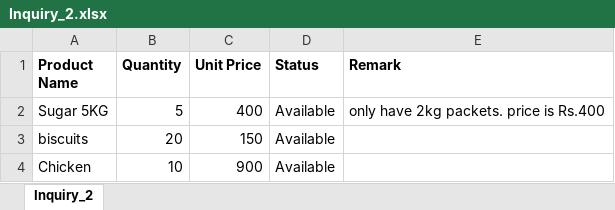
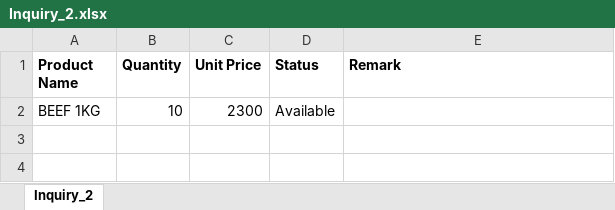
Before and after one commit to dilizz713/Maritime-Shipping-Service-Management-System-ShipFast, an Excel workbook: uploads/inquiries/Inquiry_2.xlsx, sheet Inquiry_2, drawn as a sheet; values as stored, in another font and other column widths than the file's, no borders; charts and pictures not drawn; removed rows and columns are numbered as before the commit, all else as after; the diff names each change by its address in the sheet, - before the commit and + after, or states it on an @@ line.

```diff
--- a/uploads/inquiries/Inquiry_2.xlsx (sheet Inquiry_2)
+++ b/uploads/inquiries/Inquiry_2.xlsx (sheet Inquiry_2)
-row 2: Sugar 5KG | 5 | 400 | Available | only have 2kg packets. price is Rs.400
-row 3: biscuits | 20 | 150 | Available
-A2 (Product Name): Chicken
+A2 (Product Name): BEEF 1KG
-C2 (Unit Price): 900
+C2 (Unit Price): 2300
```
Also changed, not shown: 26 other files.
